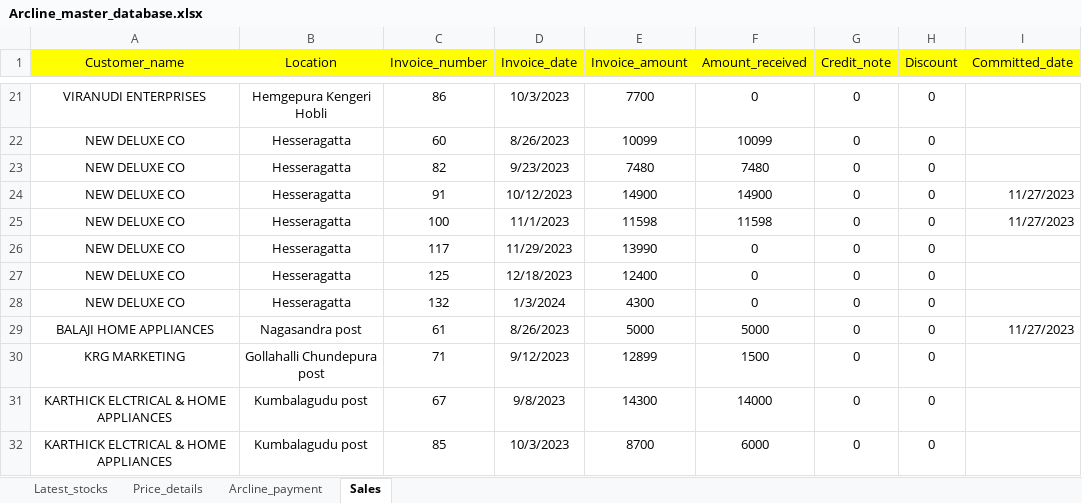
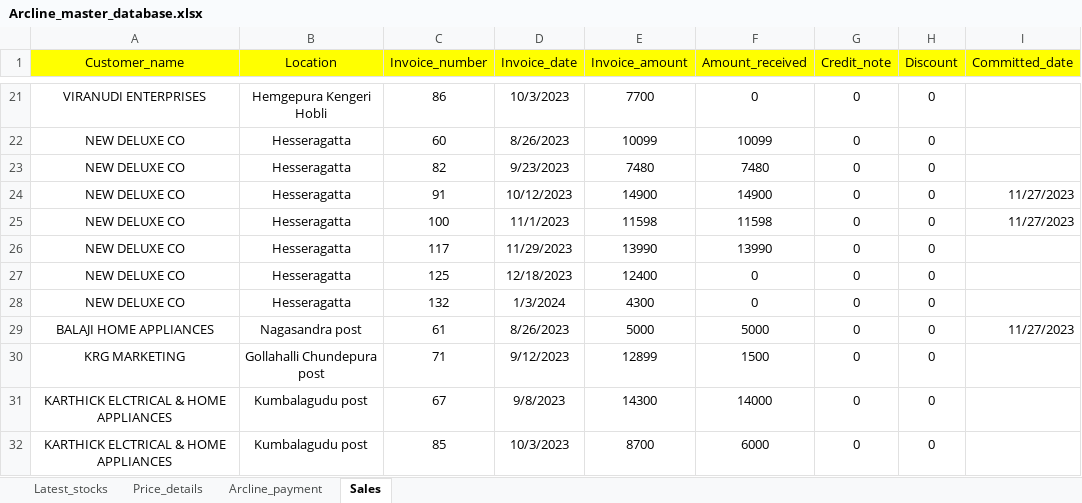
Before and after one commit to lohith0501/Rathnas, an Excel workbook: Arcline_master_database.xlsx, sheet Sales, drawn as a sheet; only a part is shown, gaps mark what is left out; values as stored, in another font and other column widths than the file's, no borders; the diff names each change by its address in the sheet, - before the commit and + after, or states it on an @@ line.

Commit message:
Add files via upload

```diff
--- a/Arcline_master_database.xlsx (sheet Sales)
+++ b/Arcline_master_database.xlsx (sheet Sales)
-F26 (Amount_received): 0
+F26 (Amount_received): 13990
```
